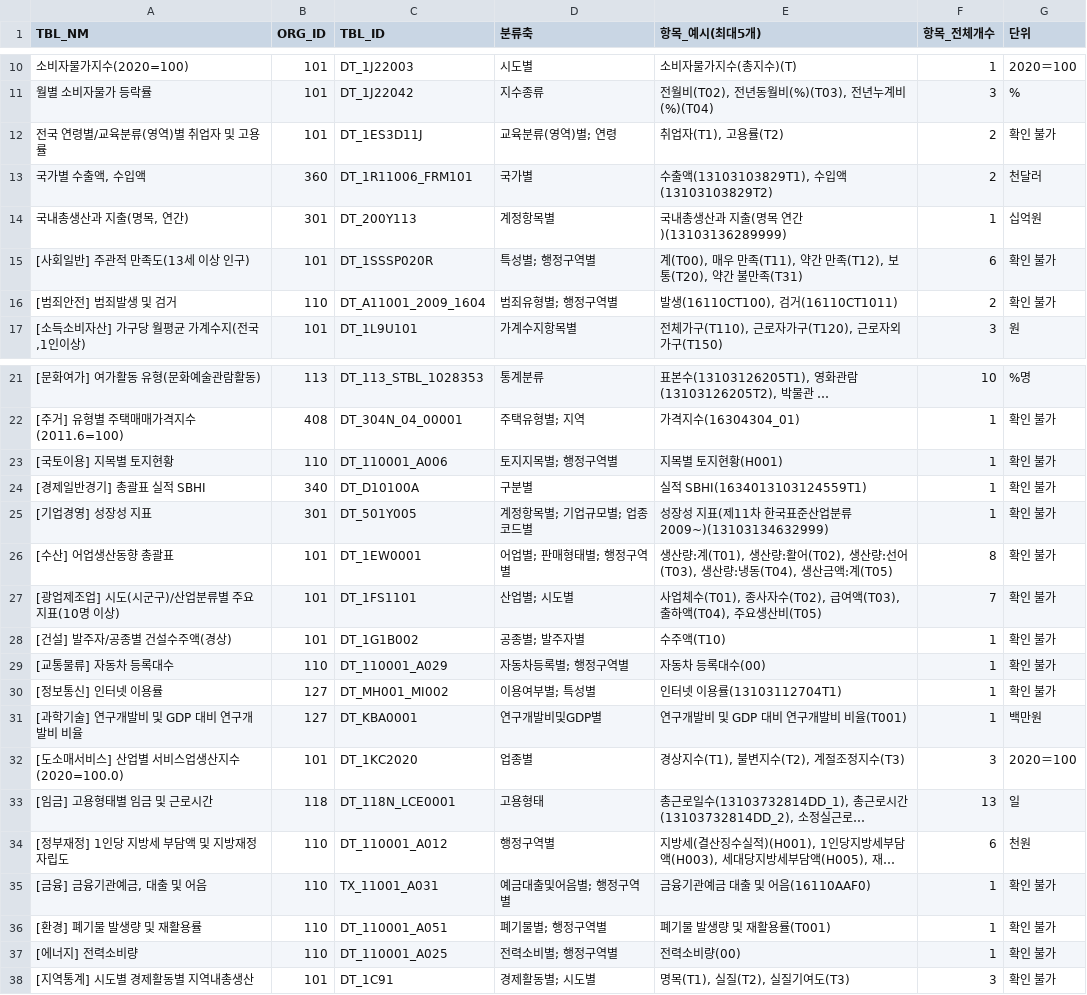
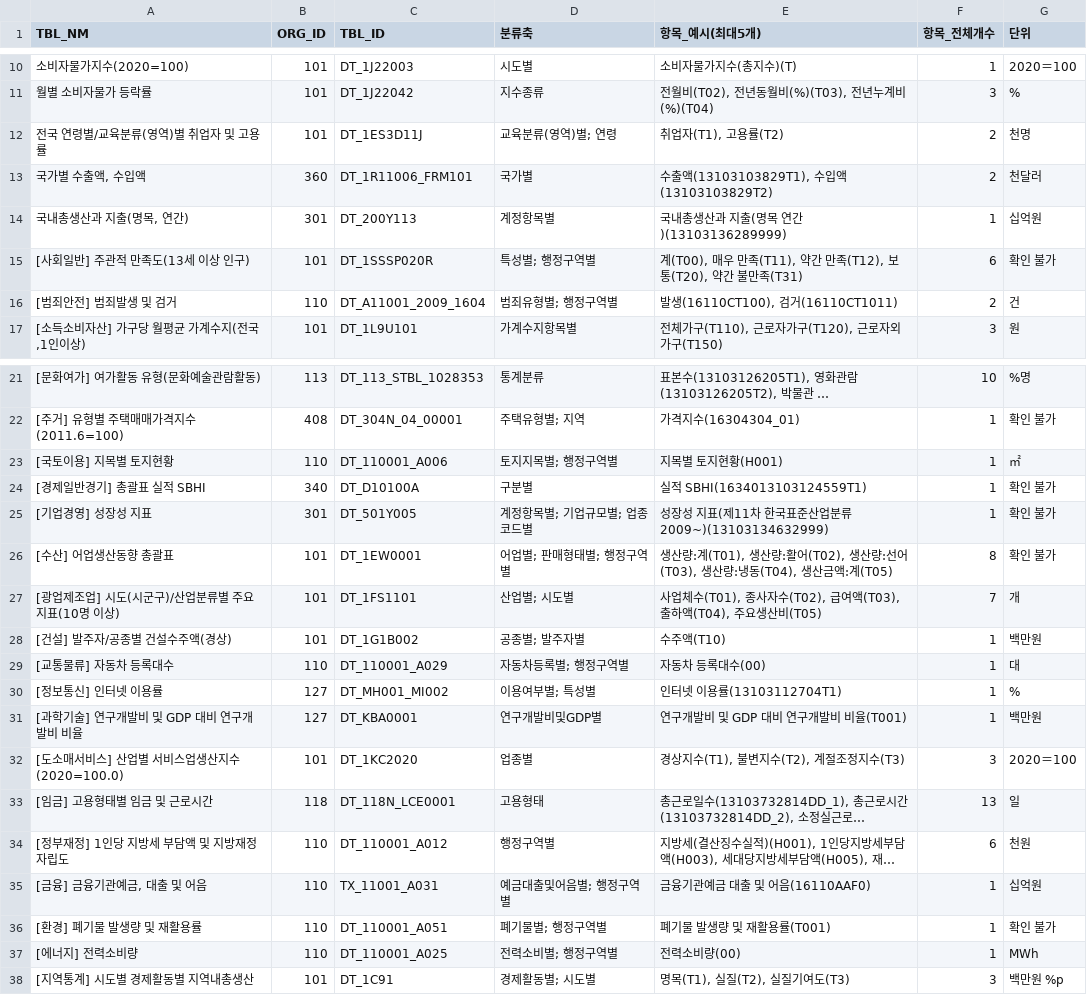
Before and after one commit to rnwjdgus03/NLP_05-Team-Project-3, a CSV file: kosis_metadata_summary.csv, drawn as a sheet; only a part is shown, gaps mark what is left out; long unchanged cells end in …; the diff names each change by its address in the sheet, - before the commit and + after, or states it on an @@ line.

```diff
--- a/kosis_metadata_summary.csv
+++ b/kosis_metadata_summary.csv
-G12 (단위): 확인 불가
+G12 (단위): 천명
-G16 (단위): 확인 불가
+G16 (단위): 건
-G23 (단위): 확인 불가
+G23 (단위): ㎡
-G27 (단위): 확인 불가
+G27 (단위): 개
-G28 (단위): 확인 불가
+G28 (단위): 백만원
-G29 (단위): 확인 불가
+G29 (단위): 대
-G30 (단위): 확인 불가
+G30 (단위): %
-G35 (단위): 확인 불가
+G35 (단위): 십억원
-G37 (단위): 확인 불가
+G37 (단위): MWh
-G38 (단위): 확인 불가
+G38 (단위): 백만원 %p
```
Also changed, not shown: 2 other files.
